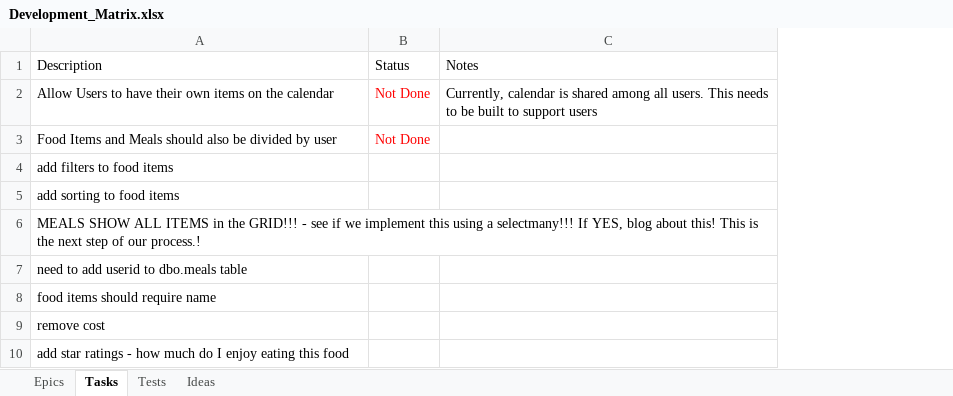
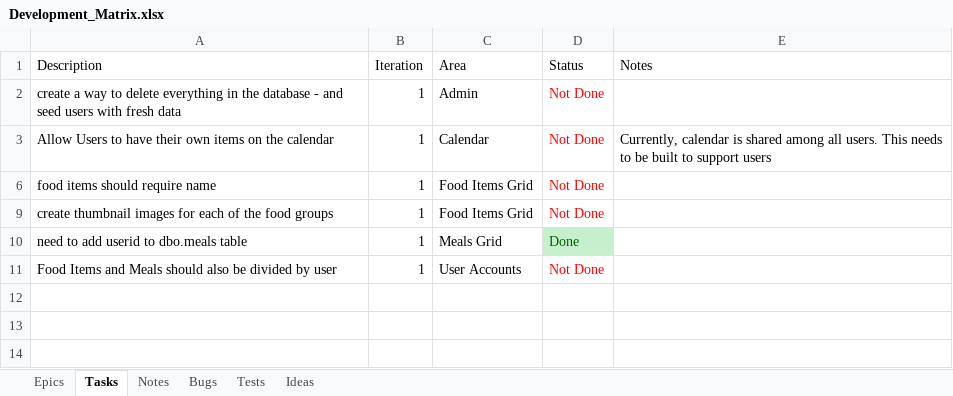
Before and after one commit to mje2/MyKitchen, an Excel workbook: MyKitchen/_ADocumentation/Development_Matrix.xlsx, sheet Tasks, drawn as a sheet; values as stored, in another font and other column widths than the file's, no borders; table styles not drawn; removed rows and columns are numbered as before the commit, all else as after; the diff names each change by its address in the sheet, - before the commit and + after, or states it on an @@ line.

```diff
--- a/MyKitchen/_ADocumentation/Development_Matrix.xlsx (sheet Tasks)
+++ b/MyKitchen/_ADocumentation/Development_Matrix.xlsx (sheet Tasks)
+sheet tab: Notes
+sheet tab: Bugs
+column B (Iteration), row 3: 1; row 11: 1
+column C (Area), row 3: Calendar; row 11: User Accounts
+row 2: create a way to delete everything in the database - and seed users with fresh data | 1 | Admin | Not Done
+row 6: food items should require name | 1 | Food Items Grid | Not Done
+row 9: create thumbnail images for each of the food groups | 1 | Food Items Grid | Not Done
+row 10: need to add userid to dbo.meals table | 1 | Meals Grid | Done
-row 4: add filters to food items
-row 5: add sorting to food items
-row 6: MEALS SHOW ALL ITEMS in the GRID!!! - see if we implement this using a selectmany!!! If YES, blog about this! This is the next step of our process.!
-row 7: need to add userid to dbo.meals table
-row 8: food items should require name
-row 9: remove cost
-row 10: add star ratings - how much do I enjoy eating this food
```
Also changed, not shown: sheet Epics, sheet Ideas, hidden cells, 5 other files.
